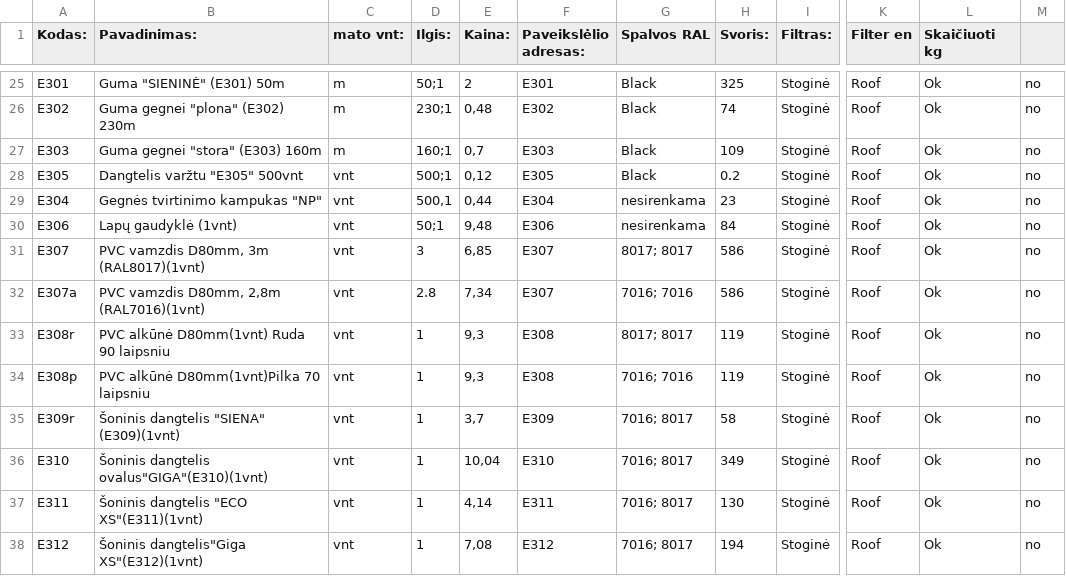
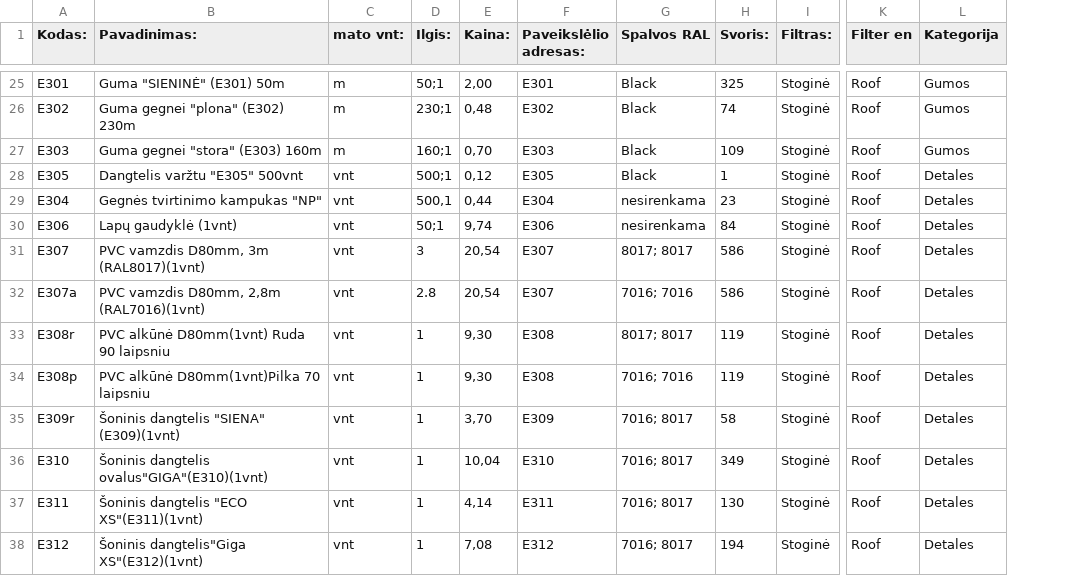
Before and after one commit to TomazasX/part, a CSV file: data_part.csv, drawn as a sheet; only a part is shown, gaps mark what is left out; removed rows and columns are numbered as before the commit, all else as after; the diff covers the shown part only; the diff names each change by its address in the sheet, - before the commit and + after, or states it on an @@ line.

```diff
--- a/data_part.csv
+++ b/data_part.csv
-column L (Skaičiuoti kg), rows 25-38: all Ok
-column M, rows 25-38: all no
+column L (Kategorija), rows 25-38: Gumos | Gumos | Gumos | Detales | Detales | Detales | Detales | Detales | Detales | Detales | Detales | Detales | Detales | Detales
-E25 (Kaina:): 2
+E25 (Kaina:): 2,00
-E27 (Kaina:): 0,7
+E27 (Kaina:): 0,70
-H28 (Svoris:): 0.2
+H28 (Svoris:): 1
-E30 (Kaina:): 9,48
+E30 (Kaina:): 9,74
-E31 (Kaina:): 6,85
+E31 (Kaina:): 20,54
-E32 (Kaina:): 7,34
+E32 (Kaina:): 20,54
-E33:E34 (Kaina:): 9,3
+E33:E34 (Kaina:): 9,30
-E35 (Kaina:): 3,7
+E35 (Kaina:): 3,70
```
Also changed, not shown: 85 edited cells elsewhere in this file.
